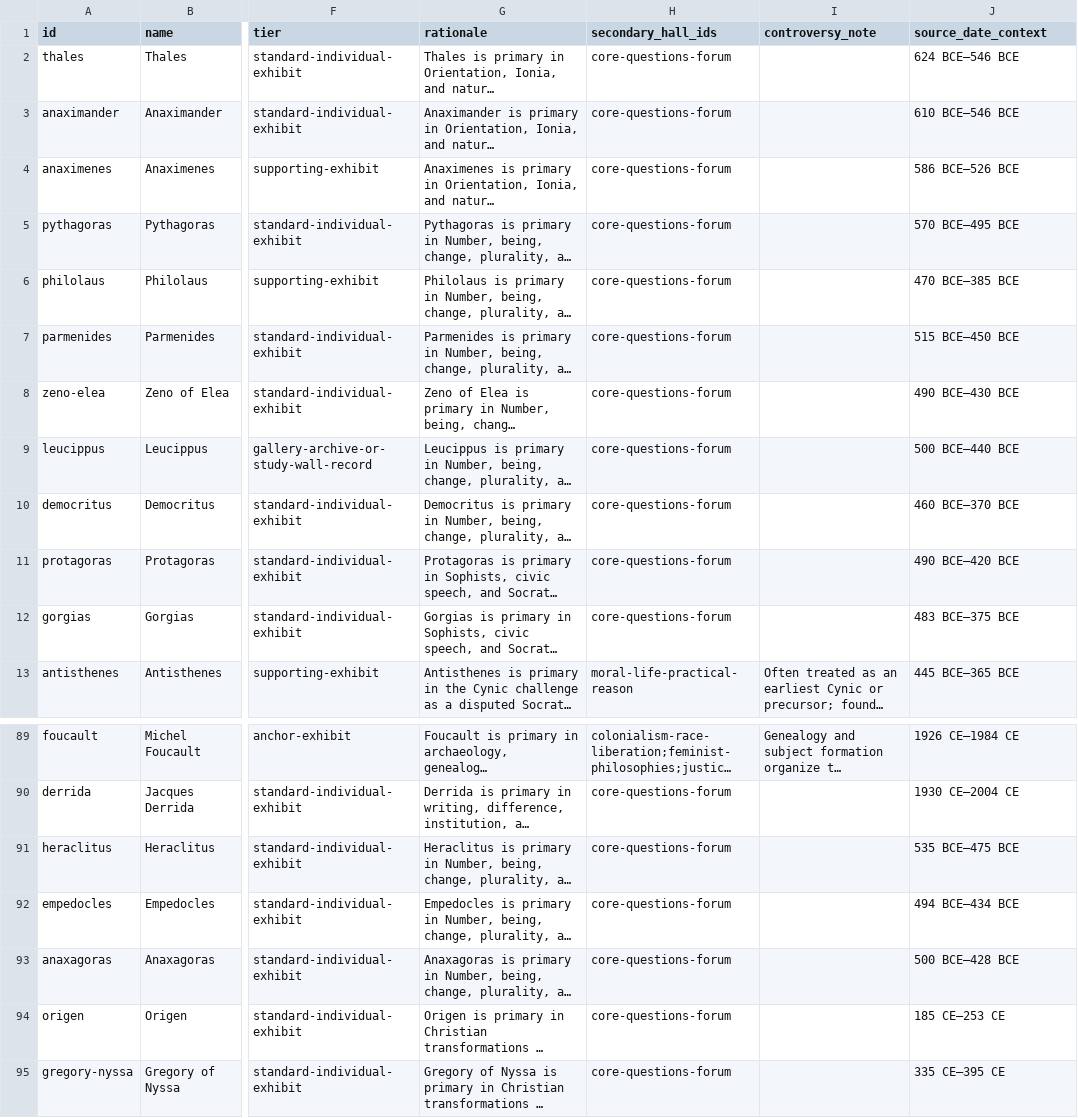
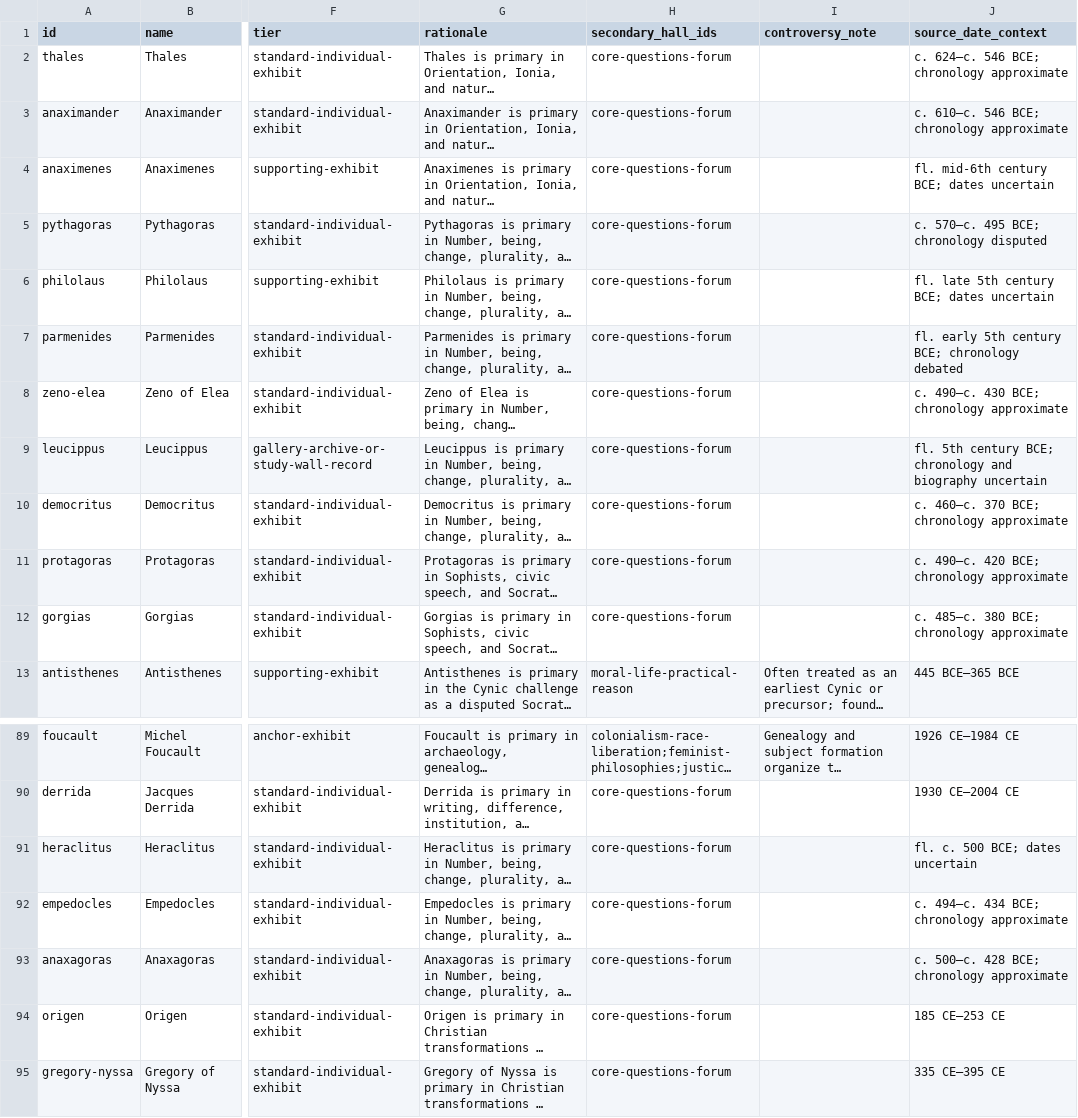
Before and after one commit to Da3dalusCode/philosophy-museum, a CSV file: docs/museum-masterplan/philosopher-assignments.csv, drawn as a sheet; only a part is shown, gaps mark what is left out; long unchanged cells end in …; the diff names each change by its address in the sheet, - before the commit and + after, or states it on an @@ line.

Commit message:
Harden canonical Museum owner preview

```diff
--- a/docs/museum-masterplan/philosopher-assignments.csv
+++ b/docs/museum-masterplan/philosopher-assignments.csv
-J2 (source_date_context): 624 BCE–546 BCE
+J2 (source_date_context): c. 624–c. 546 BCE; chronology approximate
-J3 (source_date_context): 610 BCE–546 BCE
+J3 (source_date_context): c. 610–c. 546 BCE; chronology approximate
-J4 (source_date_context): 586 BCE–526 BCE
+J4 (source_date_context): fl. mid-6th century BCE; dates uncertain
-J5 (source_date_context): 570 BCE–495 BCE
+J5 (source_date_context): c. 570–c. 495 BCE; chronology disputed
-J6 (source_date_context): 470 BCE–385 BCE
+J6 (source_date_context): fl. late 5th century BCE; dates uncertain
-J7 (source_date_context): 515 BCE–450 BCE
+J7 (source_date_context): fl. early 5th century BCE; chronology debated
-J8 (source_date_context): 490 BCE–430 BCE
+J8 (source_date_context): c. 490–c. 430 BCE; chronology approximate
-J9 (source_date_context): 500 BCE–440 BCE
+J9 (source_date_context): fl. 5th century BCE; chronology and biography uncertain
-J10 (source_date_context): 460 BCE–370 BCE
+J10 (source_date_context): c. 460–c. 370 BCE; chronology approximate
-J11 (source_date_context): 490 BCE–420 BCE
+J11 (source_date_context): c. 490–c. 420 BCE; chronology approximate
-J12 (source_date_context): 483 BCE–375 BCE
+J12 (source_date_context): c. 485–c. 380 BCE; chronology approximate
-J91 (source_date_context): 535 BCE–475 BCE
+J91 (source_date_context): fl. c. 500 BCE; dates uncertain
-J92 (source_date_context): 494 BCE–434 BCE
+J92 (source_date_context): c. 494–c. 434 BCE; chronology approximate
-J93 (source_date_context): 500 BCE–428 BCE
+J93 (source_date_context): c. 500–c. 428 BCE; chronology approximate
```
Also changed, not shown: 28 other files.
